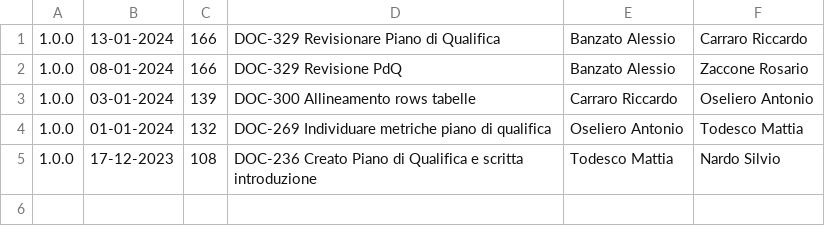
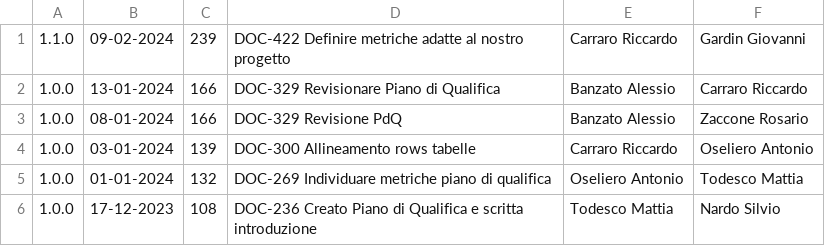
Before and after one commit to Error-418-SWE/Documenti, a CSV file: 2 - RTB/Documentazione esterna/Piano di Qualifica/log.csv, drawn as a sheet; the diff names each change by its address in the sheet, - before the commit and + after, or states it on an @@ line.

```diff
--- a/2 - RTB/Documentazione esterna/Piano di Qualifica/log.csv
+++ b/2 - RTB/Documentazione esterna/Piano di Qualifica/log.csv
+row 1: 1.1.0 | 09-02-2024 | 239 | DOC-422 Definire metriche adatte al nostro progetto | Carraro Riccardo | Gardin Giovanni
```
